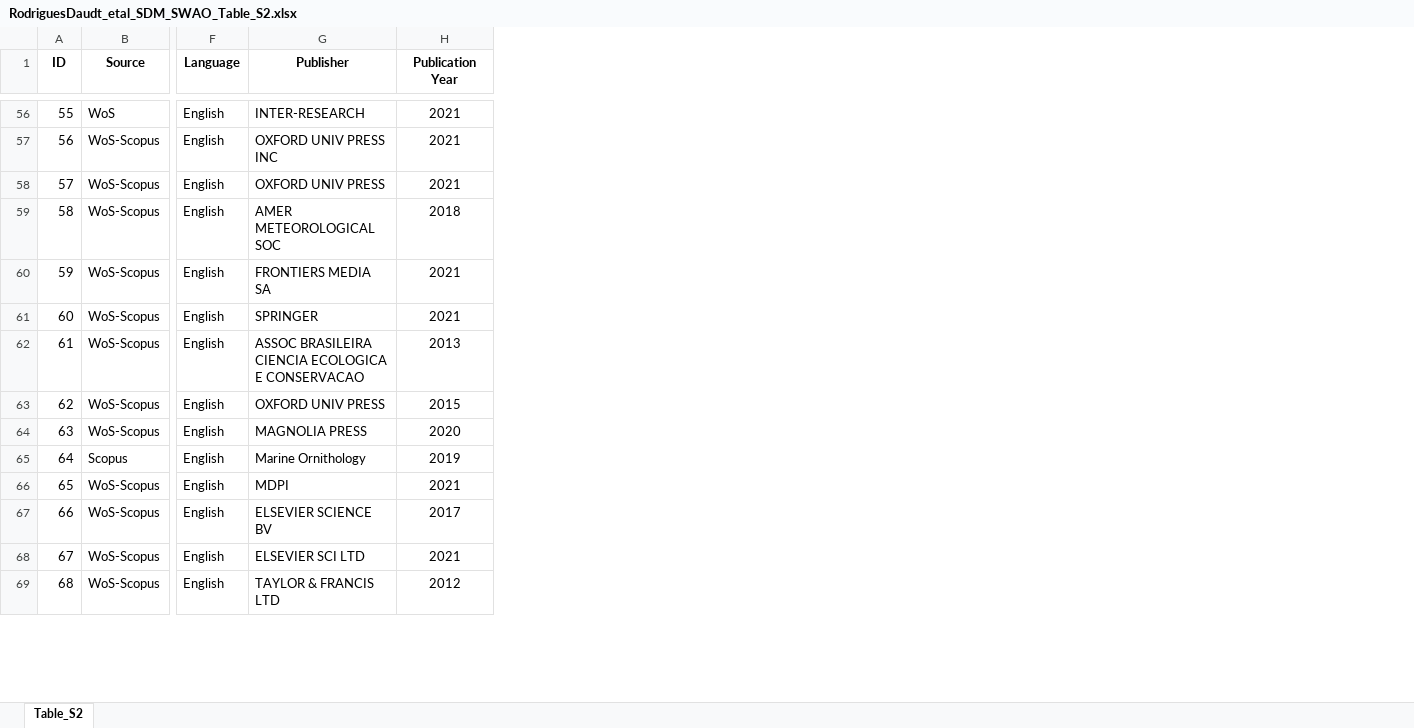
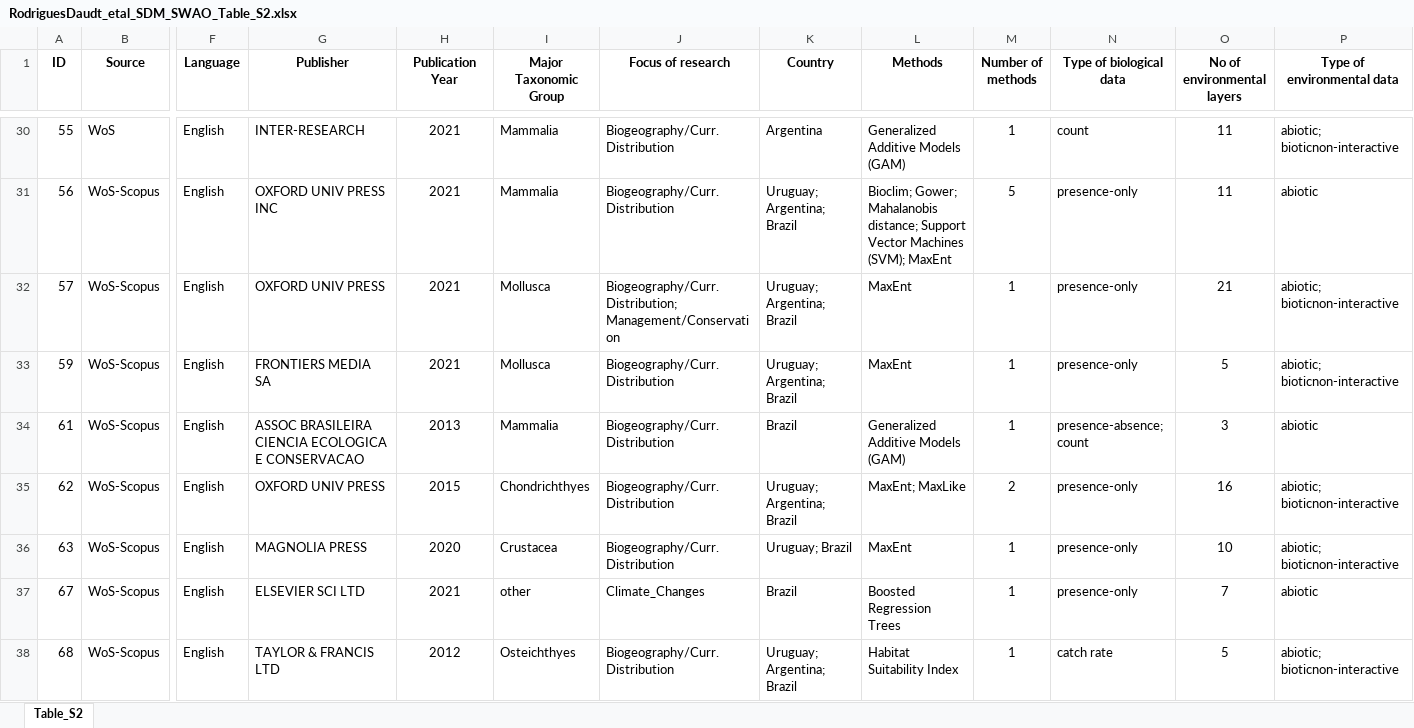
Before and after one commit to lvcasrodrigues/RodriguesDaudt_SDM_SWAO, an Excel workbook: RodriguesDaudt_etal_SDM_SWAO_Table_S2.xlsx, sheet Table_S2, drawn as a sheet; only a part is shown, gaps mark what is left out; values as stored, in another font and other column widths than the file's, no borders; removed rows and columns are numbered as before the commit, all else as after; rows hold the shown columns only; the diff covers the shown part only; the diff names each change by its address in the sheet, - before the commit and + after, or states it on an @@ line.

```diff
--- a/RodriguesDaudt_etal_SDM_SWAO_Table_S2.xlsx (sheet Table_S2)
+++ b/RodriguesDaudt_etal_SDM_SWAO_Table_S2.xlsx (sheet Table_S2)
+column I (Major Taxonomic Group), rows 30-38: Mammalia | Mammalia | Mollusca | Mollusca | Mammalia | Chondrichthyes | Crustacea | other | Osteichthyes
+column J (Focus of research), rows 30-38: Biogeography/Curr.Distribution | Biogeography/Curr.Distribution | Biogeography/Curr.Distribution; Management/Conservation | Biogeography/Curr.Distribution | Biogeography/Curr.Distribution | Biogeography/Curr.Distribution | Biogeography/Curr.Distribution | Climate_Changes | Biogeography/Curr.Distribution
+column K (Country), rows 30-38: Argentina | Uruguay; Argentina; Brazil | Uruguay; Argentina; Brazil | Uruguay; Argentina; Brazil | Brazil | Uruguay; Argentina; Brazil | Uruguay; Brazil | Brazil | Uruguay; Argentina; Brazil
+column L (Methods), rows 30-38: Generalized Additive Models (GAM) | Bioclim; Gower; Mahalanobis distance; Support Vector Machines (SVM); MaxEnt | MaxEnt | MaxEnt | Generalized Additive Models (GAM) | MaxEnt; MaxLike | MaxEnt | Boosted Regression Trees | Habitat Suitability Index
+column M (Number of methods), rows 30-38: 1 | 5 | 1 | 1 | 1 | 2 | 1 | 1 | 1
+column N (Type of biological data), rows 30-38: count | presence-only | presence-only | presence-only | presence-absence; count | presence-only | presence-only | presence-only | catch rate
+column O (No of environmental layers), rows 30-38: 11 | 11 | 21 | 5 | 3 | 16 | 10 | 7 | 5
+column P (Type of environmental data), rows 30-38: abiotic; bioticnon-interactive | abiotic | abiotic; bioticnon-interactive | abiotic; bioticnon-interactive | abiotic | abiotic; bioticnon-interactive | abiotic; bioticnon-interactive | abiotic | abiotic; bioticnon-interactive
-row 59: 58 | WoS-Scopus | English | AMER METEOROLOGICAL SOC | 2018
-row 61: 60 | WoS-Scopus | English | SPRINGER | 2021
-row 65: 64 | Scopus | English | Marine Ornithology | 2019
-row 66: 65 | WoS-Scopus | English | MDPI | 2021
-row 67: 66 | WoS-Scopus | English | ELSEVIER SCIENCE BV | 2017
```
Also changed, not shown: 53 removed rows and 4 edited cells elsewhere in this sheet, RodriguesDaudt_etal_SDM_SWAO_Table_S1.xlsx, RodriguesDaudt_etal_SDM_SWAO_Table_S3.xlsx, 2 other files.
